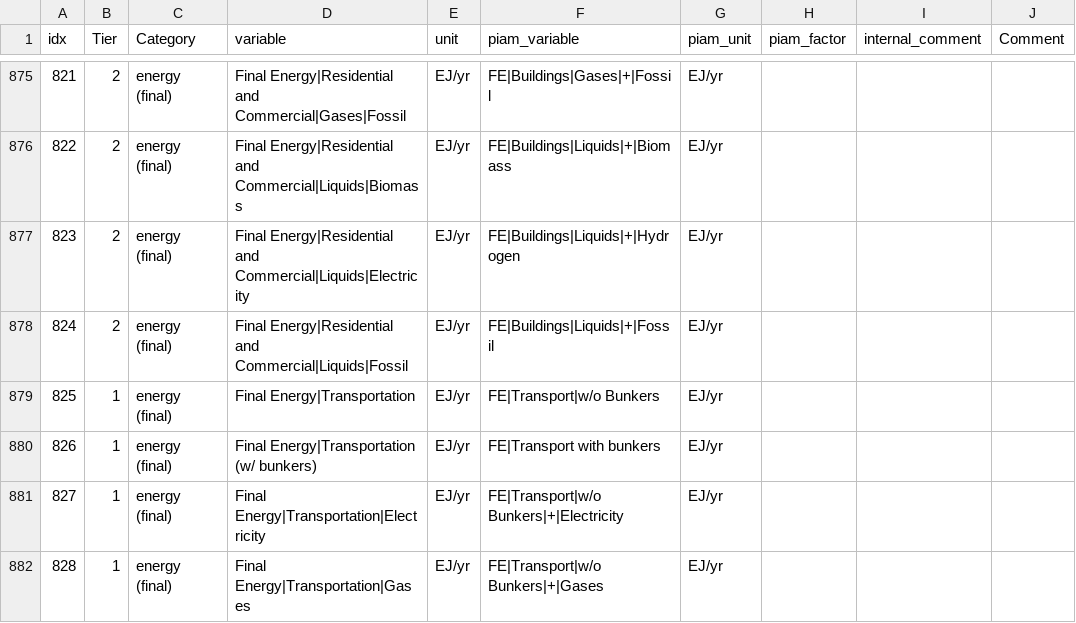
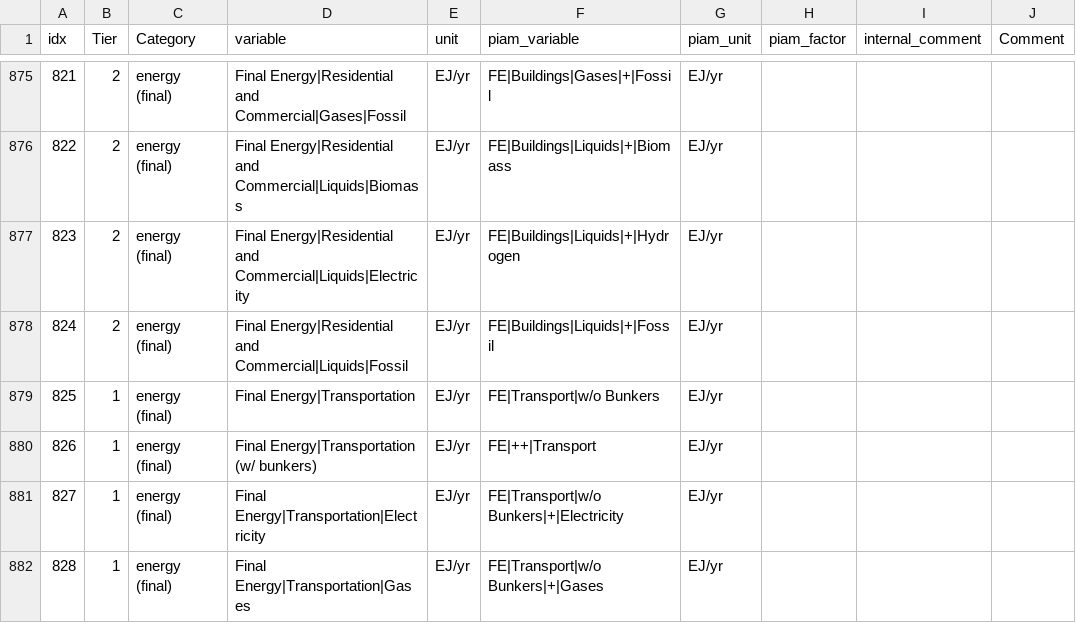
Before and after one commit to tonnrueter/piamInterfaces, a CSV file: inst/mappings/mapping_NAVIGATE.csv, drawn as a sheet; only a part is shown, gaps mark what is left out; the diff names each change by its address in the sheet, - before the commit and + after, or states it on an @@ line.

Commit message:
minor correction: 2 piam_variables for ScenarioMIP, 1 for NAVIGATE

```diff
--- a/inst/mappings/mapping_NAVIGATE.csv
+++ b/inst/mappings/mapping_NAVIGATE.csv
-F880 (piam_variable): FE|Transport with bunkers
+F880 (piam_variable): FE|++|Transport
```
Also changed, not shown: inst/mappings/mapping_ScenarioMIP.csv.
